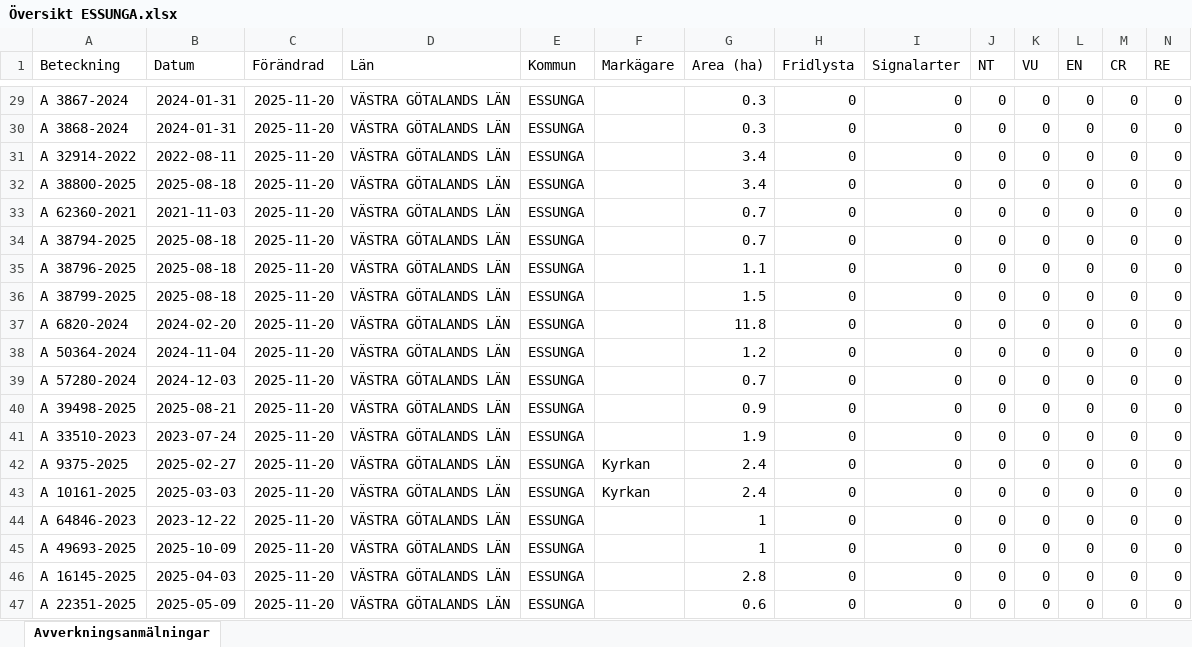
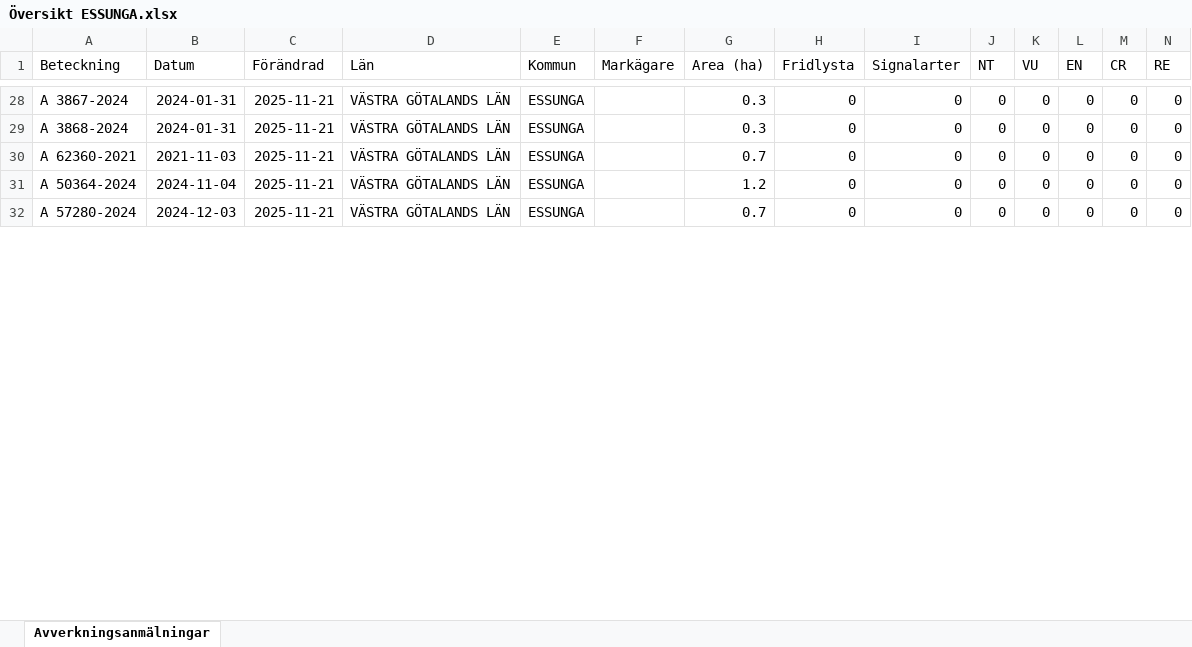
Before and after one commit to klasma/Logging_1445, an Excel workbook: Översikt ESSUNGA.xlsx, sheet Avverkningsanmälningar, drawn as a sheet; only a part is shown, gaps mark what is left out; values as stored, in another font and other column widths than the file's, no borders; removed rows and columns are numbered as before the commit, all else as after; rows hold the shown columns only; the diff covers the shown part only; the diff names each change by its address in the sheet, - before the commit and + after, or states it on an @@ line.

```diff
--- a/Översikt ESSUNGA.xlsx (sheet Avverkningsanmälningar)
+++ b/Översikt ESSUNGA.xlsx (sheet Avverkningsanmälningar)
-C28:C29 (Förändrad): 2025-11-20
+C28:C29 (Förändrad): 2025-11-21
-row 31: A 32914-2022 | 2022-08-11 | 2025-11-20 | VÄSTRA GÖTALANDS LÄN | ESSUNGA |  | 3.4 | 0 | 0 | 0 | 0 | 0 | 0 | 0
-row 32: A 38800-2025 | 2025-08-18 | 2025-11-20 | VÄSTRA GÖTALANDS LÄN | ESSUNGA |  | 3.4 | 0 | 0 | 0 | 0 | 0 | 0 | 0
-C30 (Förändrad): 2025-11-20
+C30 (Förändrad): 2025-11-21
-row 34: A 38794-2025 | 2025-08-18 | 2025-11-20 | VÄSTRA GÖTALANDS LÄN | ESSUNGA |  | 0.7 | 0 | 0 | 0 | 0 | 0 | 0 | 0
-row 35: A 38796-2025 | 2025-08-18 | 2025-11-20 | VÄSTRA GÖTALANDS LÄN | ESSUNGA |  | 1.1 | 0 | 0 | 0 | 0 | 0 | 0 | 0
-row 36: A 38799-2025 | 2025-08-18 | 2025-11-20 | VÄSTRA GÖTALANDS LÄN | ESSUNGA |  | 1.5 | 0 | 0 | 0 | 0 | 0 | 0 | 0
-row 37: A 6820-2024 | 2024-02-20 | 2025-11-20 | VÄSTRA GÖTALANDS LÄN | ESSUNGA |  | 11.8 | 0 | 0 | 0 | 0 | 0 | 0 | 0
-C31:C32 (Förändrad): 2025-11-20
+C31:C32 (Förändrad): 2025-11-21
-row 40: A 39498-2025 | 2025-08-21 | 2025-11-20 | VÄSTRA GÖTALANDS LÄN | ESSUNGA |  | 0.9 | 0 | 0 | 0 | 0 | 0 | 0 | 0
-row 41: A 33510-2023 | 2023-07-24 | 2025-11-20 | VÄSTRA GÖTALANDS LÄN | ESSUNGA |  | 1.9 | 0 | 0 | 0 | 0 | 0 | 0 | 0
-row 42: A 9375-2025 | 2025-02-27 | 2025-11-20 | VÄSTRA GÖTALANDS LÄN | ESSUNGA | Kyrkan | 2.4 | 0 | 0 | 0 | 0 | 0 | 0 | 0
-row 43: A 10161-2025 | 2025-03-03 | 2025-11-20 | VÄSTRA GÖTALANDS LÄN | ESSUNGA | Kyrkan | 2.4 | 0 | 0 | 0 | 0 | 0 | 0 | 0
-row 44: A 64846-2023 | 2023-12-22 | 2025-11-20 | VÄSTRA GÖTALANDS LÄN | ESSUNGA |  | 1 | 0 | 0 | 0 | 0 | 0 | 0 | 0
-row 45: A 49693-2025 | 2025-10-09 | 2025-11-20 | VÄSTRA GÖTALANDS LÄN | ESSUNGA |  | 1 | 0 | 0 | 0 | 0 | 0 | 0 | 0
-row 46: A 16145-2025 | 2025-04-03 | 2025-11-20 | VÄSTRA GÖTALANDS LÄN | ESSUNGA |  | 2.8 | 0 | 0 | 0 | 0 | 0 | 0 | 0
-row 47: A 22351-2025 | 2025-05-09 | 2025-11-20 | VÄSTRA GÖTALANDS LÄN | ESSUNGA |  | 0.6 | 0 | 0 | 0 | 0 | 0 | 0 | 0
```
Also changed, not shown: 45 added rows, 31 removed rows and 75 edited cells elsewhere in this sheet, artfynd/A 3563-2024 artfynd.xlsx, 5 other files.
